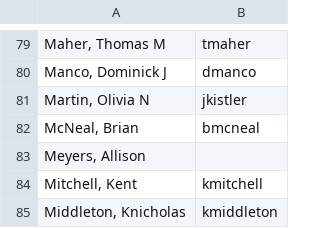
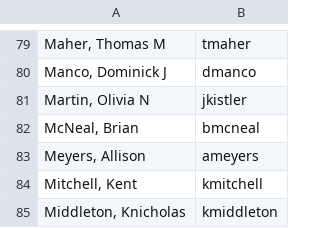
Before and after one commit to dschnaars/attendance_project, a CSV file: teachers.csv, drawn as a sheet; only a part is shown, gaps mark what is left out.

```diff
--- a/teachers.csv
+++ b/teachers.csv
@@ -82,3 +82,3 @@
 "McNeal, Brian",bmcneal
-"Meyers, Allison",
+"Meyers, Allison",ameyers
 "Mitchell, Kent",kmitchell
```
Also changed, not shown: 3 other files.
